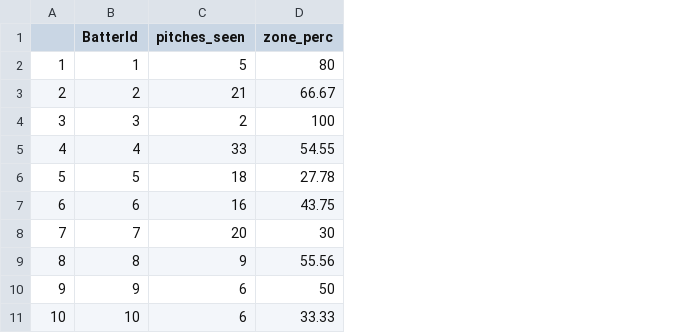
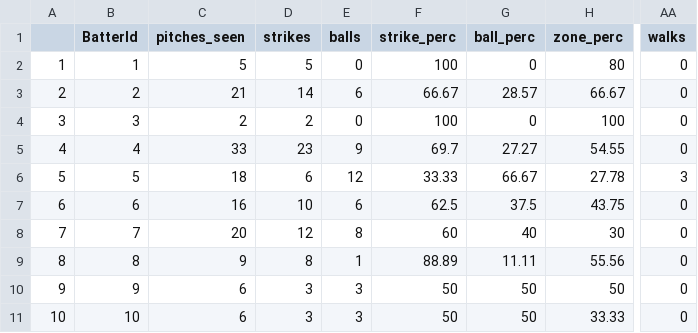
Before and after one commit to jvillegas1021/Pitcher_Pitch_Selection_Model, a CSV file: questionnaire/overall_player_performance/data/All_Batters_Performance_Data.csv, drawn as a sheet; only a part is shown, gaps mark what is left out; the diff names each change by its address in the sheet, - before the commit and + after, or states it on an @@ line.

```diff
--- a/questionnaire/overall_player_performance/data/All_Batters_Performance_Data.csv
+++ b/questionnaire/overall_player_performance/data/All_Batters_Performance_Data.csv
+column D (strikes), rows 2-11: 5 | 14 | 2 | 23 | 6 | 10 | 12 | 8 | 3 | 3
+column E (balls), rows 2-11: 0 | 6 | 0 | 9 | 12 | 6 | 8 | 1 | 3 | 3
+column F (strike_perc), rows 2-11: 100 | 66.67 | 100 | 69.7 | 33.33 | 62.5 | 60 | 88.89 | 50 | 50
+column G (ball_perc), rows 2-11: 0 | 28.57 | 0 | 27.27 | 66.67 | 37.5 | 40 | 11.11 | 50 | 50
+column AA (walks), rows 2-11: 0 | 0 | 0 | 0 | 3 | 0 | 0 | 0 | 0 | 0
```
Also changed, not shown: questionnaire/overall_player_performance/data/All_Batters_Pitch_Performance_Data.csv, questionnaire/overall_player_performance/data/All_Pitchers_Performance_Data.csv, 1 other file.
